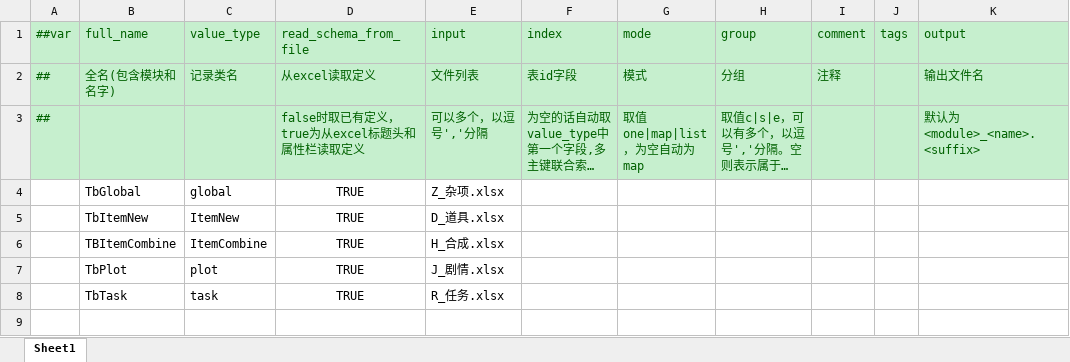
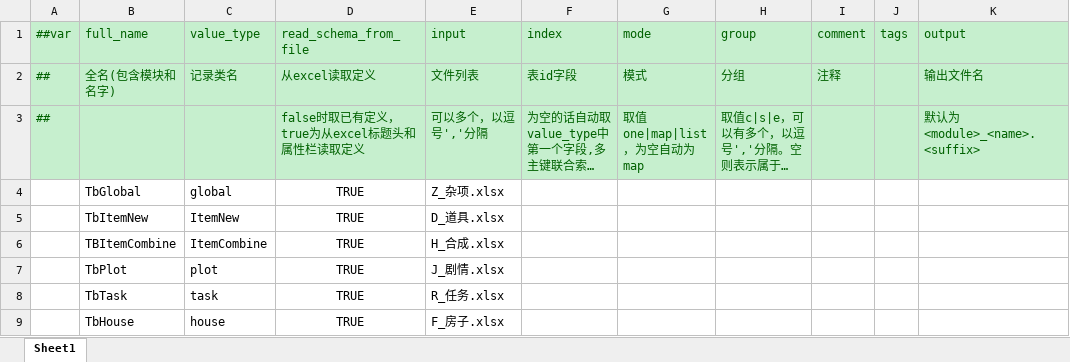
Before and after one commit to StevenTech-design/2025TTGJ, an Excel workbook: Tools/Luban/DataTables/Datas/__tables__.xlsx, sheet Sheet1, drawn as a sheet; long unchanged cells end in …; values as stored, in another font and other column widths than the file's, no borders; the diff names each change by its address in the sheet, - before the commit and + after, or states it on an @@ line.

Commit message:
add house

```diff
--- a/Tools/Luban/DataTables/Datas/__tables__.xlsx (sheet Sheet1)
+++ b/Tools/Luban/DataTables/Datas/__tables__.xlsx (sheet Sheet1)
+row 9:  | TbHouse | house | TRUE | F_房子.xlsx
```
Also changed, not shown: Tools/Luban/DataTables/Datas/F_房子.xlsx, 31 other files.
